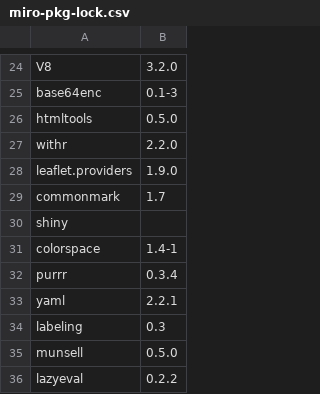
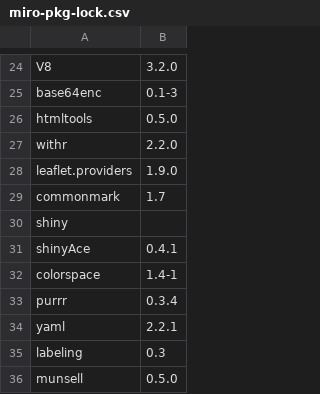
Before and after one commit to GAMS-dev/miro, a CSV file: src/miro-pkg-lock.csv, drawn as a sheet; only a part is shown, gaps mark what is left out; the shorter side is filled out with more unchanged rows.

Commit message:
Add shinyAce package for Configuration Mode

```diff
--- a/src/miro-pkg-lock.csv
+++ b/src/miro-pkg-lock.csv
@@ -30,2 +30,3 @@ commonmark, 1.7
 shiny
+shinyAce, 0.4.1
 colorspace, 1.4-1
```
Also changed, not shown: 2 other files.
